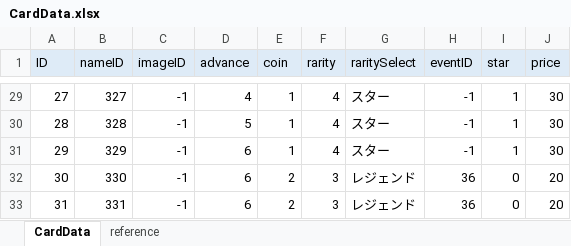
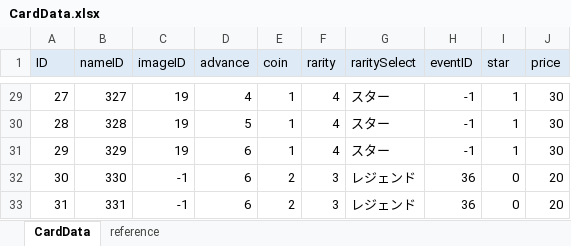
Before and after one commit to zundamoon/Droad, an Excel workbook: Assets/Resources/MasterData/CardData.xlsx, sheet CardData, drawn as a sheet; only a part is shown, gaps mark what is left out; values as stored, in another font and other column widths than the file's, no borders; the diff covers the shown part only; the diff names each change by its address in the sheet, - before the commit and + after, or states it on an @@ line.

```diff
--- a/Assets/Resources/MasterData/CardData.xlsx (sheet CardData)
+++ b/Assets/Resources/MasterData/CardData.xlsx (sheet CardData)
-C29:C31 (imageID): -1
+C29:C31 (imageID): 19
```
Also changed, not shown: 26 edited cells elsewhere in this sheet, Assets/Resources/MasterData/EventData.xlsx, 21 other files.
